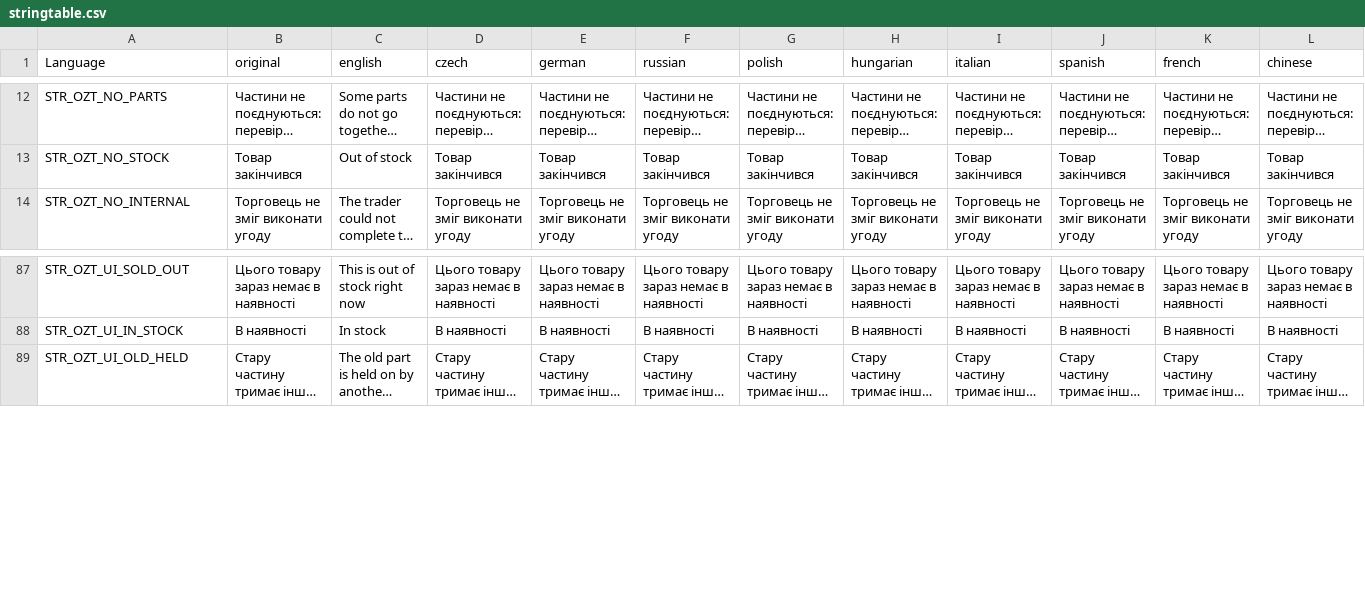
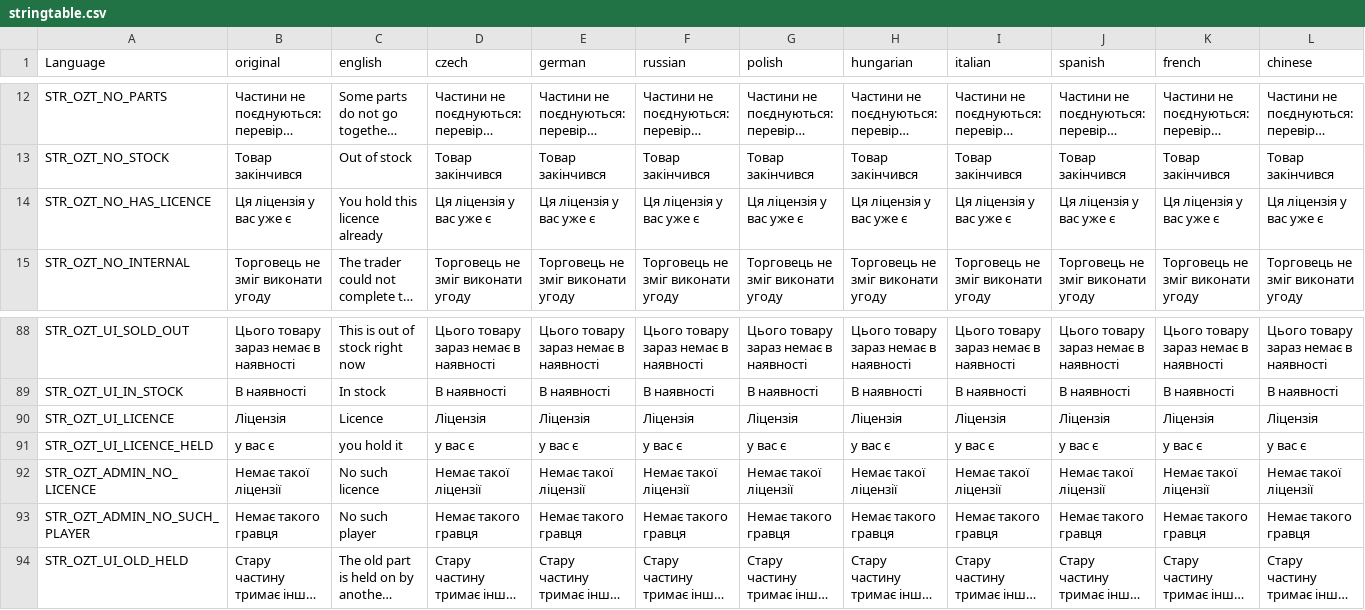
Before and after one commit to OpenZone-DayZ/openzone-trader, a CSV file: OpenZone_Trader/stringtable.csv, drawn as a sheet; only a part is shown, gaps mark what is left out; long unchanged cells end in …; rows hold the shown columns only; the diff names each change by its address in the sheet, - before the commit and + after, or states it on an @@ line.

```diff
--- a/OpenZone_Trader/stringtable.csv
+++ b/OpenZone_Trader/stringtable.csv
+row 14: STR_OZT_NO_HAS_LICENCE | Ця ліцензія у вас уже є | You hold this licence already | Ця ліцензія у вас уже є | Ця ліцензія у вас уже є | Ця ліцензія у вас уже є | Ця ліцензія у вас уже є | Ця ліцензія у вас уже є | Ця ліцензія у вас уже є | Ця ліцензія у вас уже є | Ця ліцензія у вас уже є | Ця ліцензія у вас уже є
+row 90: STR_OZT_UI_LICENCE | Ліцензія | Licence | Ліцензія | Ліцензія | Ліцензія | Ліцензія | Ліцензія | Ліцензія | Ліцензія | Ліцензія | Ліцензія
+row 91: STR_OZT_UI_LICENCE_HELD | у вас є | you hold it | у вас є | у вас є | у вас є | у вас є | у вас є | у вас є | у вас є | у вас є | у вас є
+row 92: STR_OZT_ADMIN_NO_LICENCE | Немає такої ліцензії | No such licence | Немає такої ліцензії | Немає такої ліцензії | Немає такої ліцензії | Немає такої ліцензії | Немає такої ліцензії | Немає такої ліцензії | Немає такої ліцензії | Немає такої ліцензії | Немає такої ліцензії
+row 93: STR_OZT_ADMIN_NO_SUCH_PLAYER | Немає такого гравця | No such player | Немає такого гравця | Немає такого гравця | Немає такого гравця | Немає такого гравця | Немає такого гравця | Немає такого гравця | Немає такого гравця | Немає такого гравця | Немає такого гравця
```
Also changed, not shown: OpenZone_Trader/strings.csv, 17 other files.
